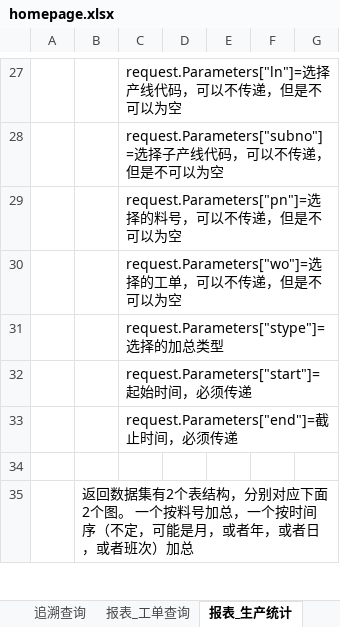
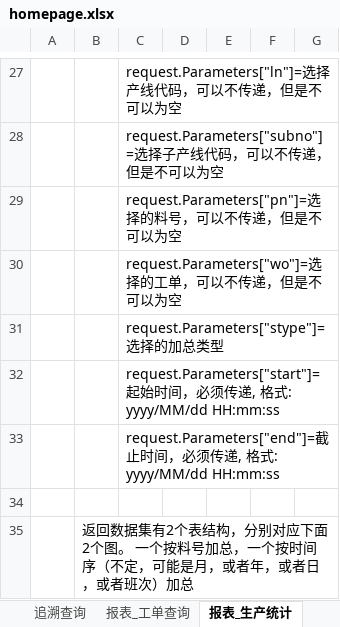
Before and after one commit to wf-mdm/MES.Web, an Excel workbook: homepage.xlsx, sheet 报表_生产统计, drawn as a sheet; only a part is shown, gaps mark what is left out; values as stored, in another font and other column widths than the file's, no borders; charts and pictures not drawn; the diff names each change by its address in the sheet, - before the commit and + after, or states it on an @@ line.

```diff
--- a/homepage.xlsx (sheet 报表_生产统计)
+++ b/homepage.xlsx (sheet 报表_生产统计)
-C32: …传递
+C32: …传递, 格式: yyyy/MM/dd HH:mm:ss
-C33: …传递
+C33: …传递, 格式: yyyy/MM/dd HH:mm:ss
```
Also changed, not shown: sheet 生产线操作_关联ID及组件解绑, other sheet tabs, charts or pictures, 7 other files.
